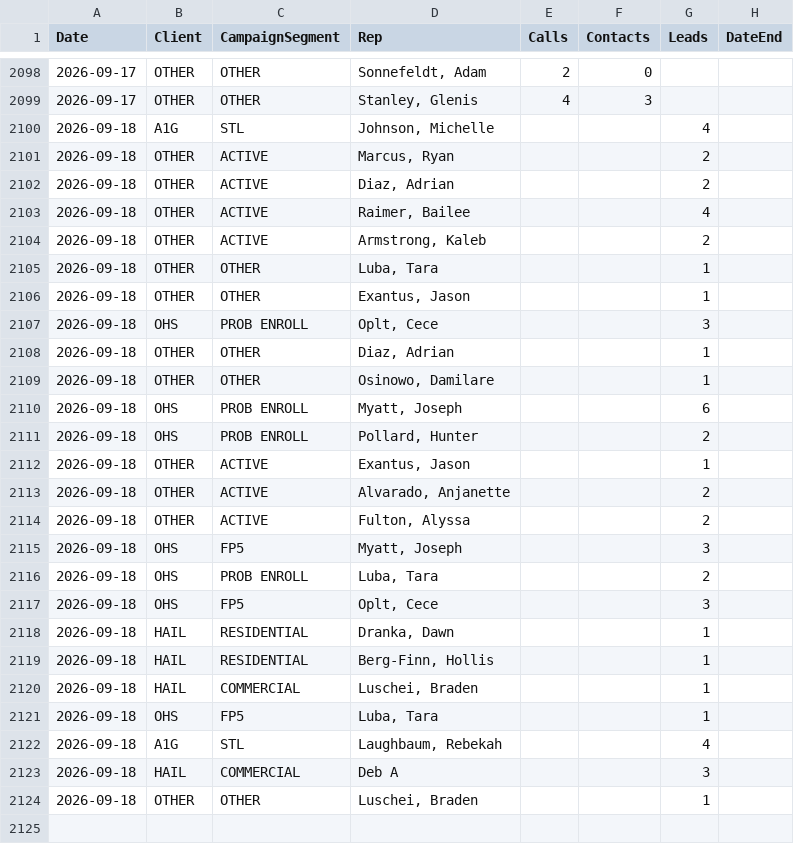
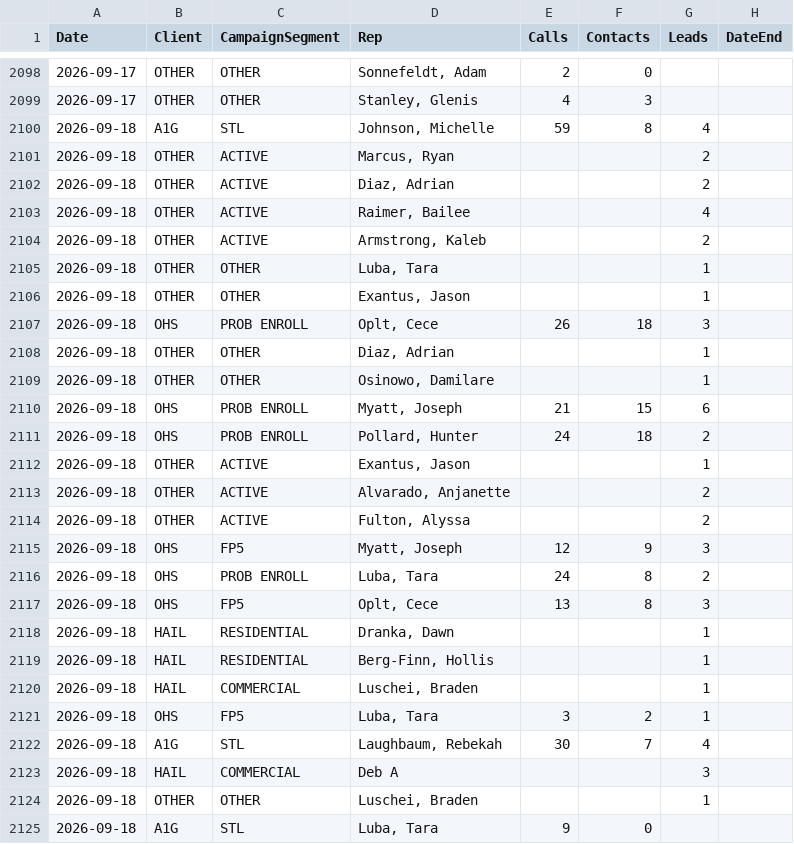
Before and after one commit to elite-call/priority-clients-dash, a CSV file: data/reps.csv, drawn as a sheet; only a part is shown, gaps mark what is left out.

Commit message:
reps calls+contacts — 2026-09-18

```diff
--- a/data/reps.csv
+++ b/data/reps.csv
@@ -2099,3 +2099,3 @@ Date,Client,CampaignSegment,Rep,Calls,Contacts,Leads,DateEnd
 2026-09-17,OTHER,OTHER,"Stanley, Glenis",4,3,,
-2026-09-18,A1G,STL,"Johnson, Michelle",,,4,
+2026-09-18,A1G,STL,"Johnson, Michelle",59,8,4,
 2026-09-18,OTHER,ACTIVE,"Marcus, Ryan",,,2,
@@ -2106,7 +2106,7 @@ Date,Client,CampaignSegment,Rep,Calls,Contacts,Leads,DateEnd
 2026-09-18,OTHER,OTHER,"Exantus, Jason",,,1,
-2026-09-18,OHS,PROB ENROLL,"Oplt, Cece",,,3,
+2026-09-18,OHS,PROB ENROLL,"Oplt, Cece",26,18,3,
 2026-09-18,OTHER,OTHER,"Diaz, Adrian",,,1,
 2026-09-18,OTHER,OTHER,"Osinowo, Damilare",,,1,
-2026-09-18,OHS,PROB ENROLL,"Myatt, Joseph",,,6,
-2026-09-18,OHS,PROB ENROLL,"Pollard, Hunter",,,2,
+2026-09-18,OHS,PROB ENROLL,"Myatt, Joseph",21,15,6,
+2026-09-18,OHS,PROB ENROLL,"Pollard, Hunter",24,18,2,
 2026-09-18,OTHER,ACTIVE,"Exantus, Jason",,,1,
@@ -2114,5 +2114,5 @@ Date,Client,CampaignSegment,Rep,Calls,Contacts,Leads,DateEnd
 2026-09-18,OTHER,ACTIVE,"Fulton, Alyssa",,,2,
-2026-09-18,OHS,FP5,"Myatt, Joseph",,,3,
-2026-09-18,OHS,PROB ENROLL,"Luba, Tara",,,2,
-2026-09-18,OHS,FP5,"Oplt, Cece",,,3,
+2026-09-18,OHS,FP5,"Myatt, Joseph",12,9,3,
+2026-09-18,OHS,PROB ENROLL,"Luba, Tara",24,8,2,
+2026-09-18,OHS,FP5,"Oplt, Cece",13,8,3,
 2026-09-18,HAIL,RESIDENTIAL,"Dranka, Dawn",,,1,
@@ -2120,5 +2120,6 @@ Date,Client,CampaignSegment,Rep,Calls,Contacts,Leads,DateEnd
 2026-09-18,HAIL,COMMERCIAL,"Luschei, Braden",,,1,
-2026-09-18,OHS,FP5,"Luba, Tara",,,1,
-2026-09-18,A1G,STL,"Laughbaum, Rebekah",,,4,
+2026-09-18,OHS,FP5,"Luba, Tara",3,2,1,
+2026-09-18,A1G,STL,"Laughbaum, Rebekah",30,7,4,
 2026-09-18,HAIL,COMMERCIAL,Deb A,,,3,
 2026-09-18,OTHER,OTHER,"Luschei, Braden",,,1,
+2026-09-18,A1G,STL,"Luba, Tara",9,0,,
```
